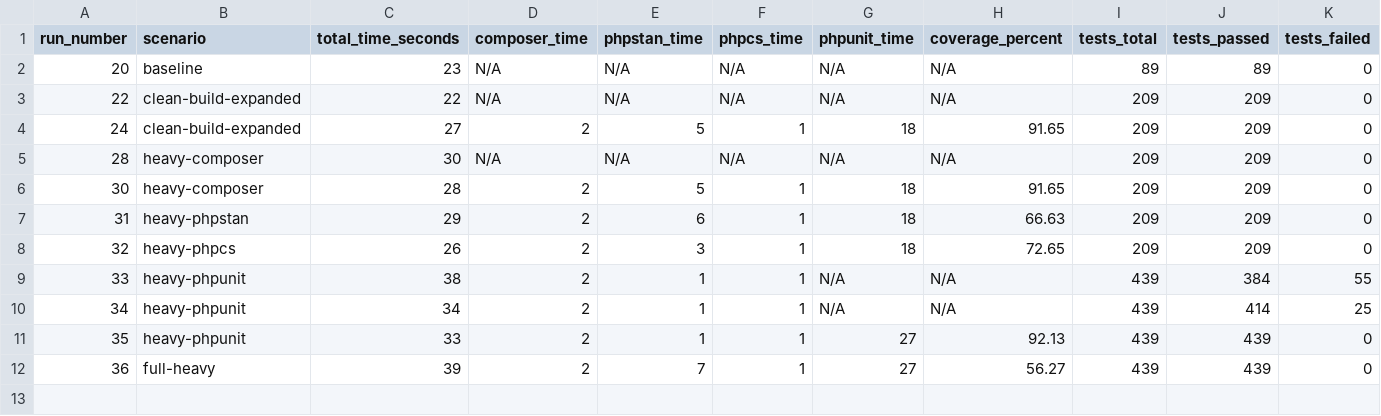
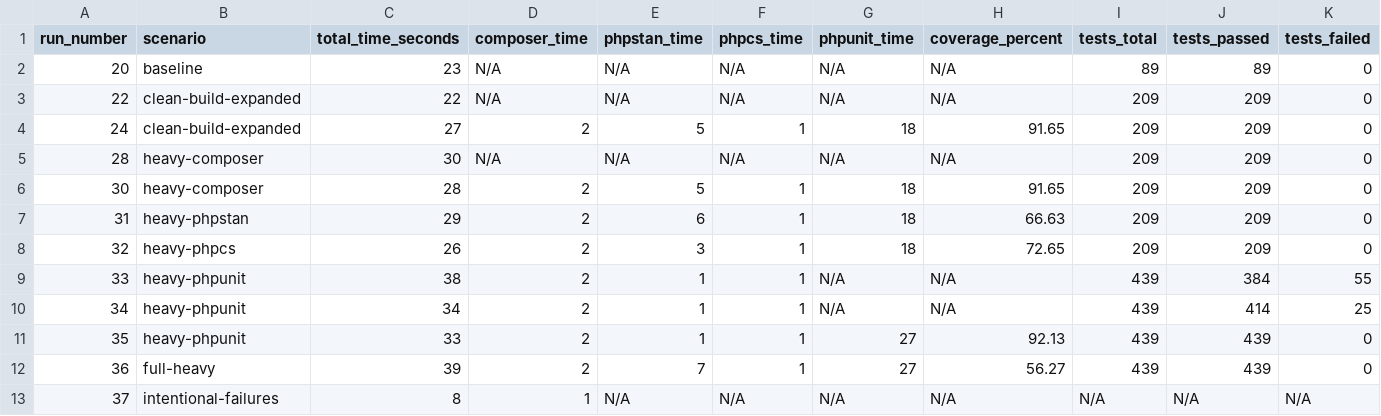
Before and after one commit to richard-melo/tcc-api-php, a CSV file: metrics/jenkins_runs.csv, drawn as a sheet; only a part is shown; rows hold the shown columns only; the diff names each change by its address in the sheet, - before the commit and + after, or states it on an @@ line.

Commit message:
metrics: registra cenário intentional-failures (GHA #43 / Jenkins #37)

```diff
--- a/metrics/jenkins_runs.csv
+++ b/metrics/jenkins_runs.csv
+row 13: 37 | intentional-failures | 8 | 1 | N/A | N/A | N/A | N/A | N/A | N/A | N/A
```
Also changed, not shown: metrics/github_actions_runs.csv.
